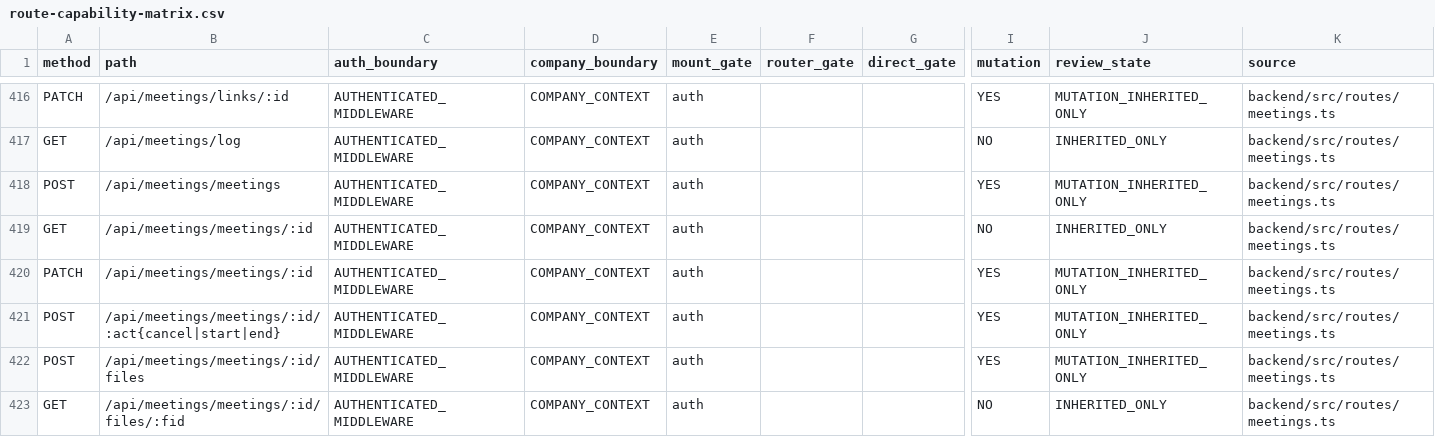
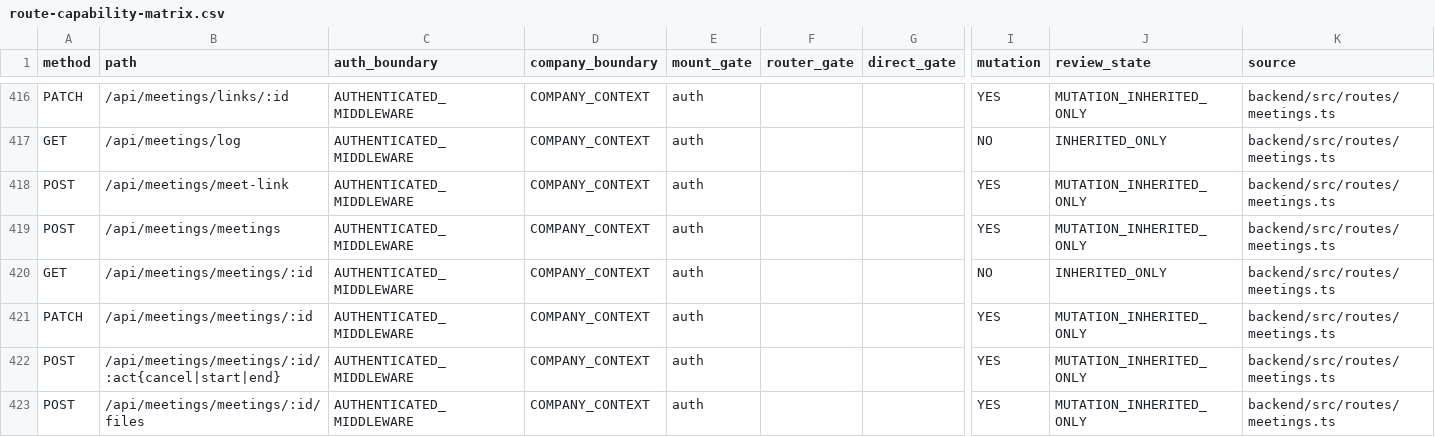
Before and after one commit to Houzs-Century/Houzs-ERP, a CSV file: docs/generated/route-capability-matrix.csv, drawn as a sheet; only a part is shown, gaps mark what is left out; the shorter side is filled out with more unchanged rows; rows hold the shown columns only; the diff names each change by its address in the sheet, - before the commit and + after, or states it on an @@ line.

```diff
--- a/docs/generated/route-capability-matrix.csv
+++ b/docs/generated/route-capability-matrix.csv
+row 418: POST | /api/meetings/meet-link | AUTHENTICATED_MIDDLEWARE | COMPANY_CONTEXT | auth |  |  | YES | MUTATION_INHERITED_ONLY | backend/src/routes/meetings.ts
```
Also changed, not shown: 5 other files.
